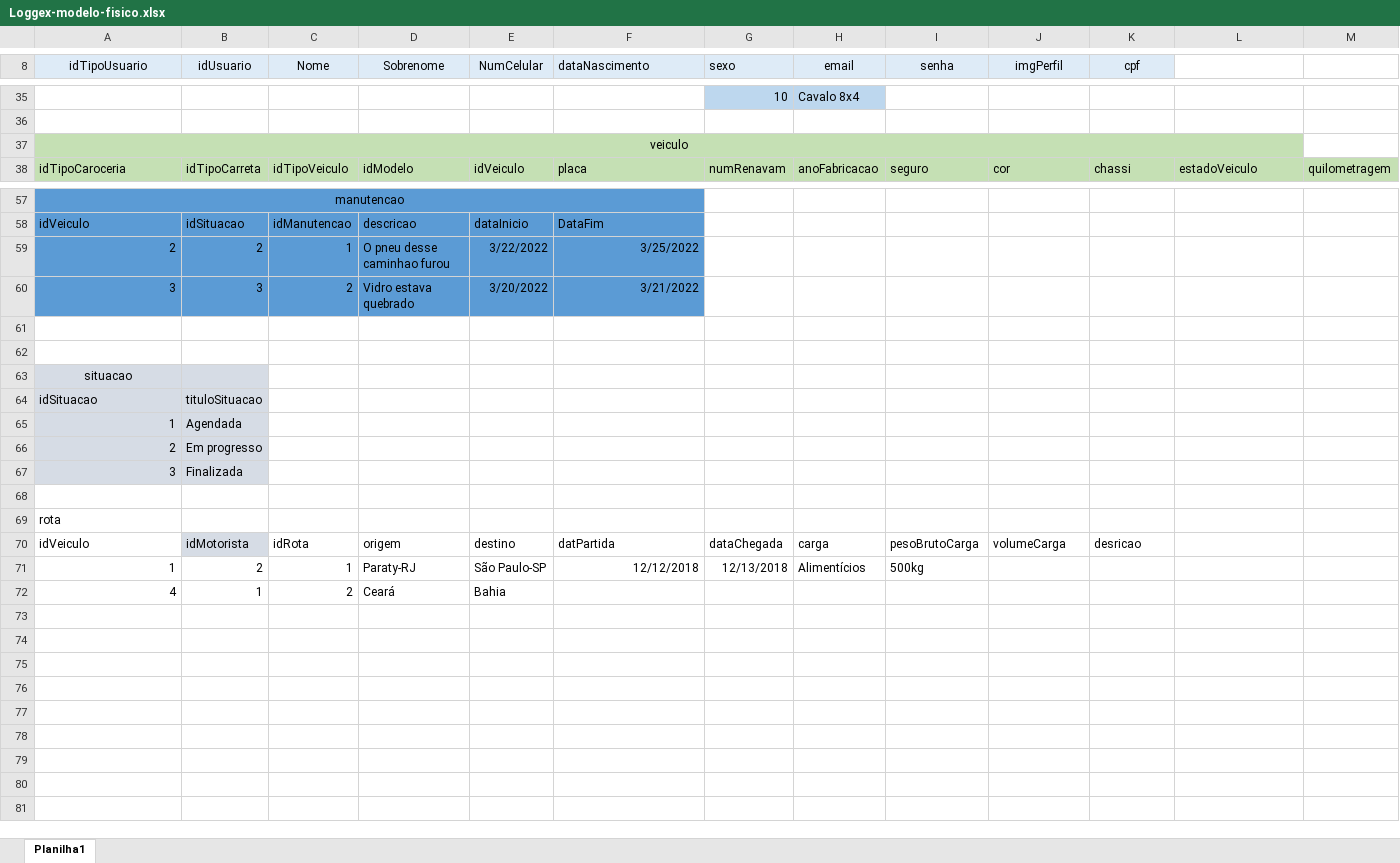
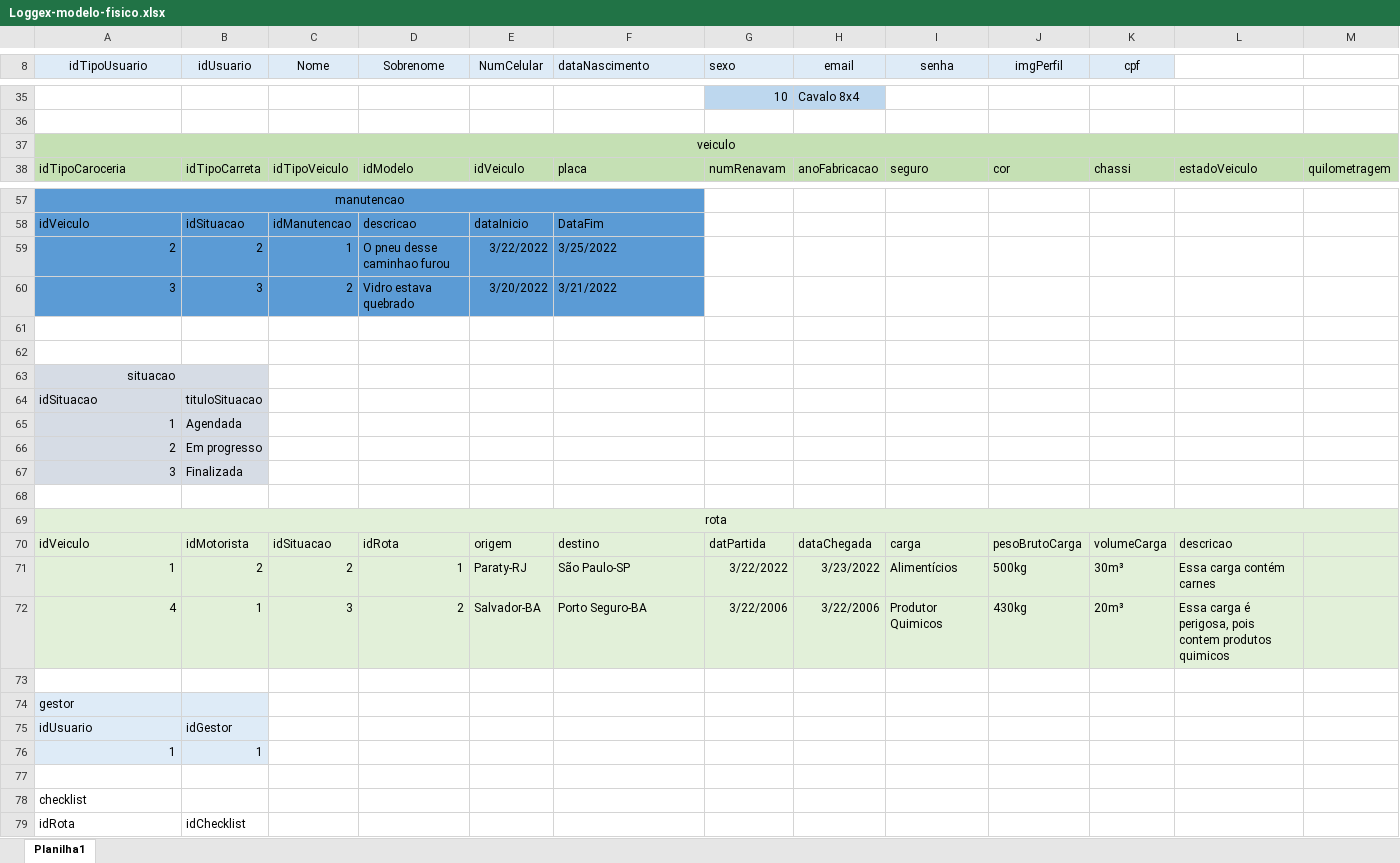
Before and after one commit to Loggex/Backend-Loggex, an Excel workbook: Banco de dados/Modelagens/Loggex-modelo-fisico.xlsx, sheet Planilha1, drawn as a sheet; only a part is shown, gaps mark what is left out; values as stored, in another font and other column widths than the file's, no borders; removed rows and columns are numbered as before the commit, all else as after; the diff covers the shown part only; the diff names each change by its address in the sheet, - before the commit and + after, or states it on an @@ line.

Commit message:
fisico adicionado

```diff
--- a/Banco de dados/Modelagens/Loggex-modelo-fisico.xlsx (sheet Planilha1)
+++ b/Banco de dados/Modelagens/Loggex-modelo-fisico.xlsx (sheet Planilha1)
-A37:L37 merged
+A37:M37 merged
-M37 fill: none
+M37 fill: #C5E0B4
-F59:F60 alignment: right
+F59:F60 alignment: left
+A63:B63 merged
-A69:M69 fill: none
+A69:M69 fill: #E2F0D9
-A69 alignment: left
+A69 alignment: center
+A69:M69 merged
-row 70: idVeiculo | idMotorista | idRota | origem | destino | datPartida | dataChegada | carga | pesoBrutoCarga | volumeCarga | desricao
+row 70: idVeiculo | idMotorista | idSituacao | idRota | origem | destino | datPartida | dataChegada | carga | pesoBrutoCarga | volumeCarga | descricao
+row 71: 1 | 2 | 2 | 1 | Paraty-RJ | São Paulo-SP | 3/22/2022 | 3/23/2022 | Alimentícios | 500kg | 30m³ | Essa carga contém carnes
+row 72: 4 | 1 | 3 | 2 | Salvador-BA | Porto Seguro-BA | 3/22/2006 | 3/22/2006 | Produtor Quimicos | 430kg | 20m³ | Essa carga é perigosa, pois contem produtos quimicos
-row 73: 1 | 2 | 1 | Paraty-RJ | São Paulo-SP | 12/12/2018 | 12/13/2018 | Alimentícios | 500kg
+row 73: (empty)
+row 74: gestor
+row 75: idUsuario | idGestor
+row 76: 1 | 1
-row 77: 4 | 1 | 2 | Ceará | Bahia
+row 77: (empty)
+row 78: checklist
+row 79: idRota | idChecklist
```
Also changed, not shown: 3 added rows, 3 removed rows, cell formats and merged cells elsewhere in this sheet.
